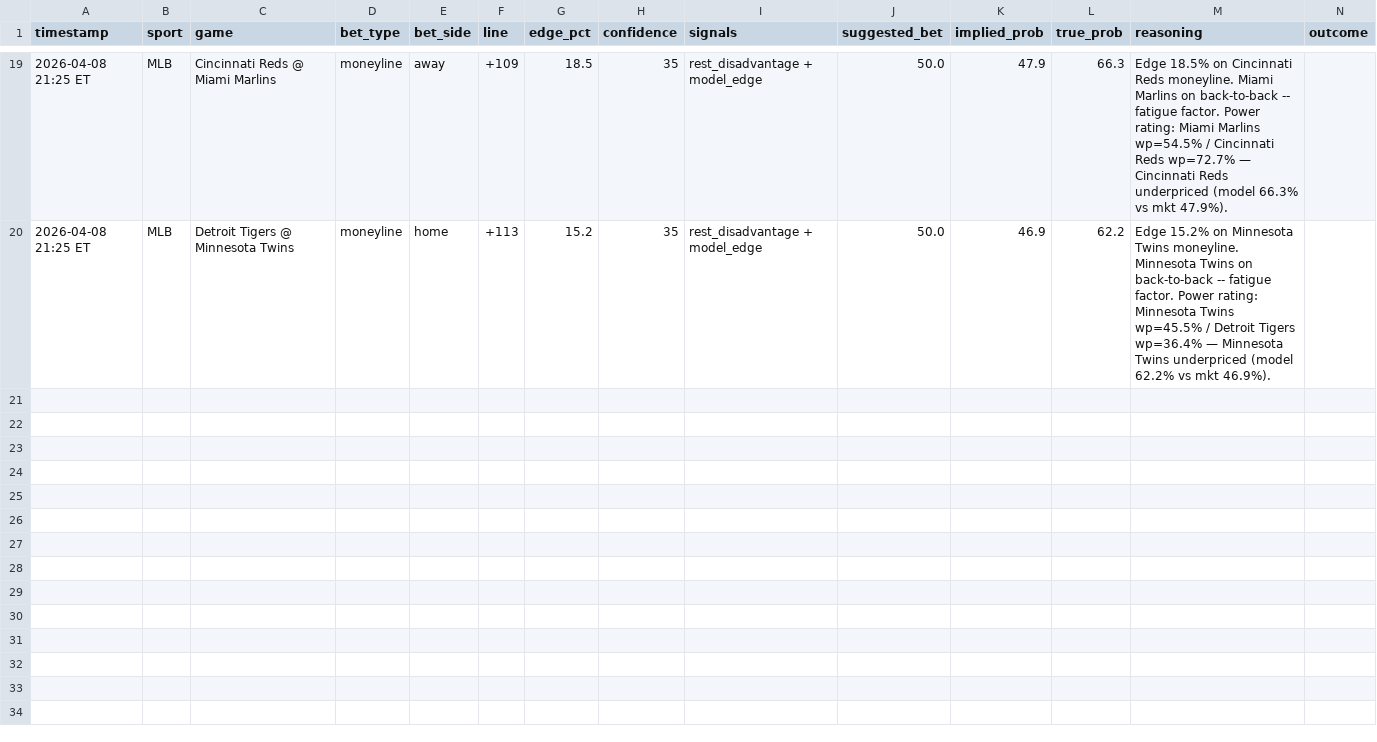
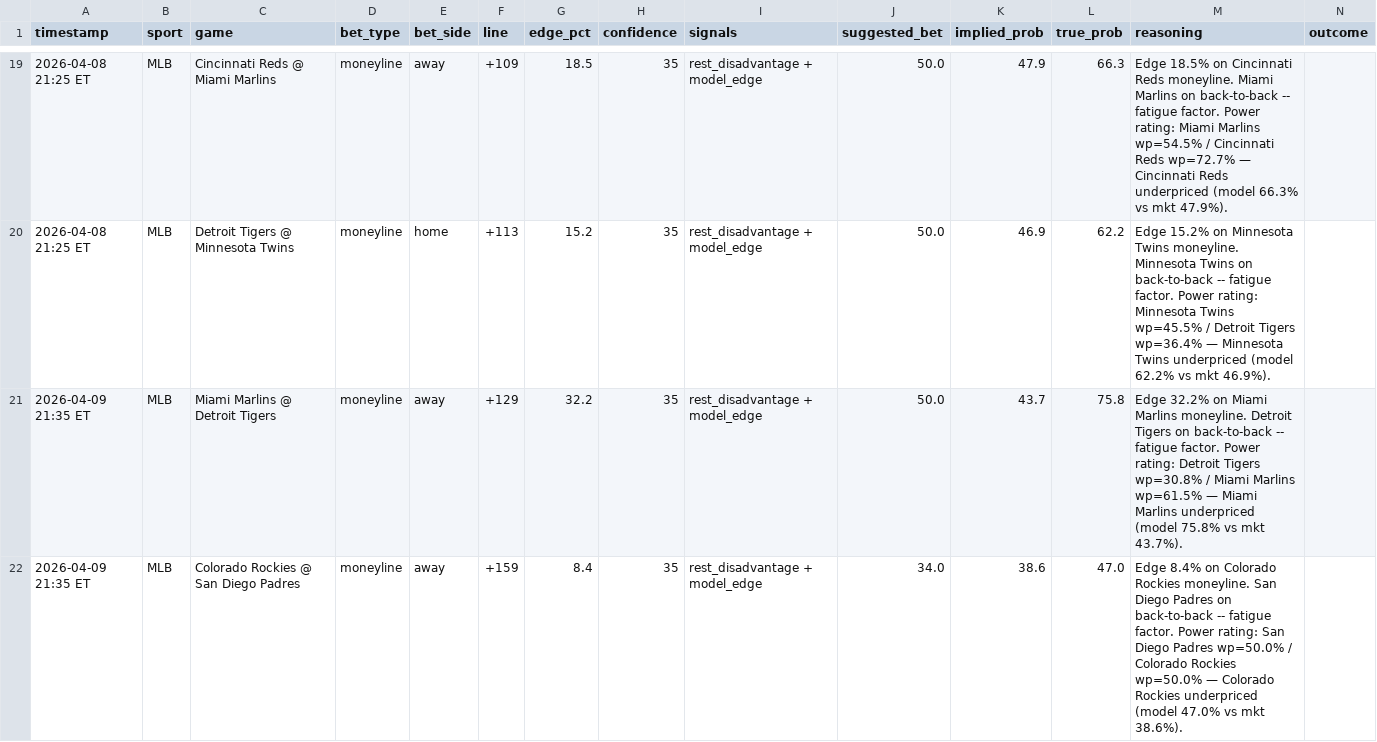
Before and after one commit to mehpackers13/fanduel-bot, a CSV file: bets_log.csv, drawn as a sheet; only a part is shown, gaps mark what is left out; rows hold the shown columns only; the diff names each change by its address in the sheet, - before the commit and + after, or states it on an @@ line.

```diff
--- a/bets_log.csv
+++ b/bets_log.csv
+row 21: 2026-04-09 21:35 ET | MLB | Miami Marlins @ Detroit Tigers | moneyline | away | +129 | 32.2 | 35 | rest_disadvantage + model_edge | 50.0 | 43.7 | 75.8 | Edge 32.2% on Miami Marlins moneyline. Detroit Tigers on back-to-back -- fatigue factor. Power rating: Detroit Tigers wp=30.8% / Miami Marlins wp=61.5% — Miami Marlins underpriced (model 75.8% vs mkt 43.7%).
+row 22: 2026-04-09 21:35 ET | MLB | Colorado Rockies @ San Diego Padres | moneyline | away | +159 | 8.4 | 35 | rest_disadvantage + model_edge | 34.0 | 38.6 | 47.0 | Edge 8.4% on Colorado Rockies moneyline. San Diego Padres on back-to-back -- fatigue factor. Power rating: San Diego Padres wp=50.0% / Colorado Rockies wp=50.0% — Colorado Rockies underpriced (model 47.0% vs mkt 38.6%).
```
Also changed, not shown: 4 other files.
